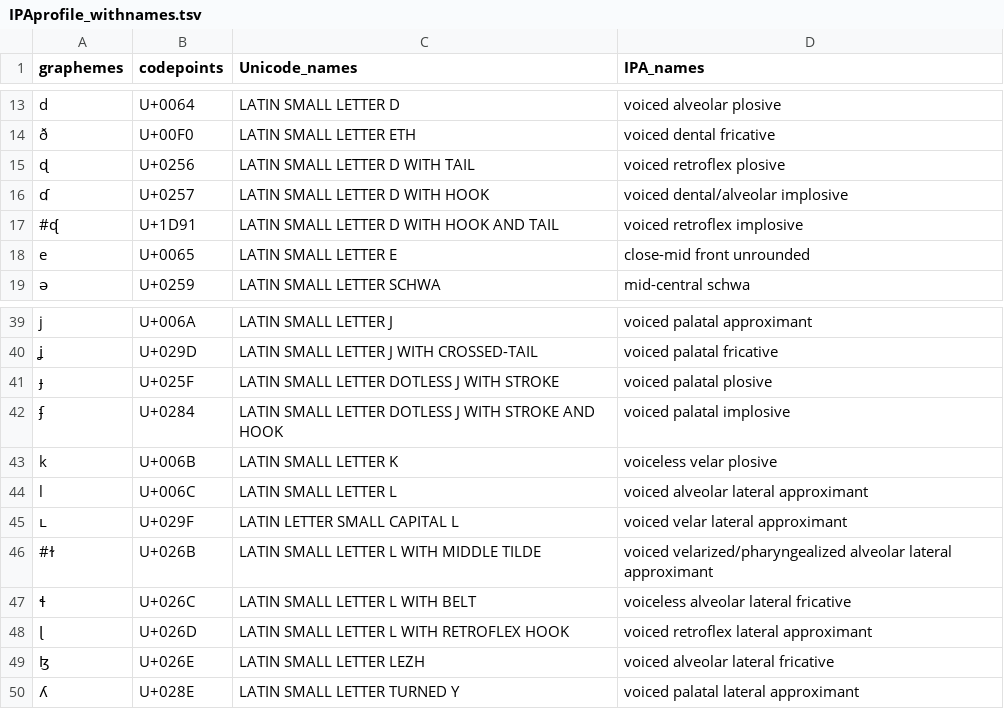
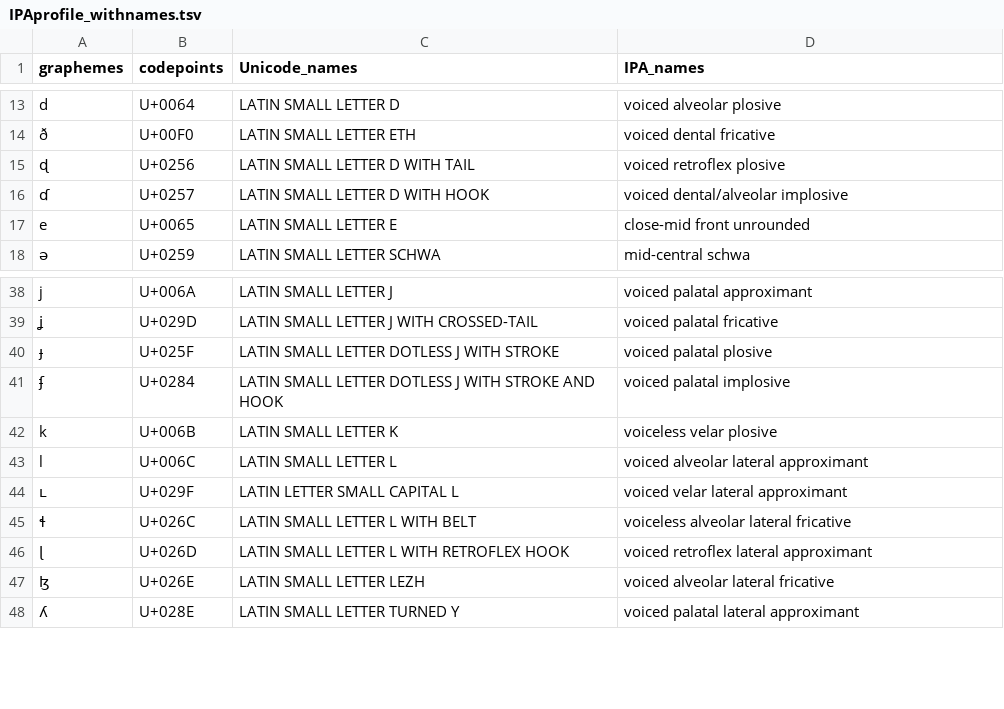
Before and after one commit to unicode-cookbook/cookbook, a TSV file: chapters/IPAprofile_withnames.tsv, drawn as a sheet; only a part is shown, gaps mark what is left out; the diff names each change by its address in the sheet, - before the commit and + after, or states it on an @@ line.

Commit message:
major update of IPA chapter

```diff
--- a/chapters/IPAprofile_withnames.tsv
+++ b/chapters/IPAprofile_withnames.tsv
-row 17: #ᶑ | U+1D91 | LATIN SMALL LETTER D WITH HOOK AND TAIL | voiced retroflex implosive
-row 46: #ɫ | U+026B | LATIN SMALL LETTER L WITH MIDDLE TILDE | voiced velarized/pharyngealized alveolar lateral approximant
```
Also changed, not shown: 13 other files.
